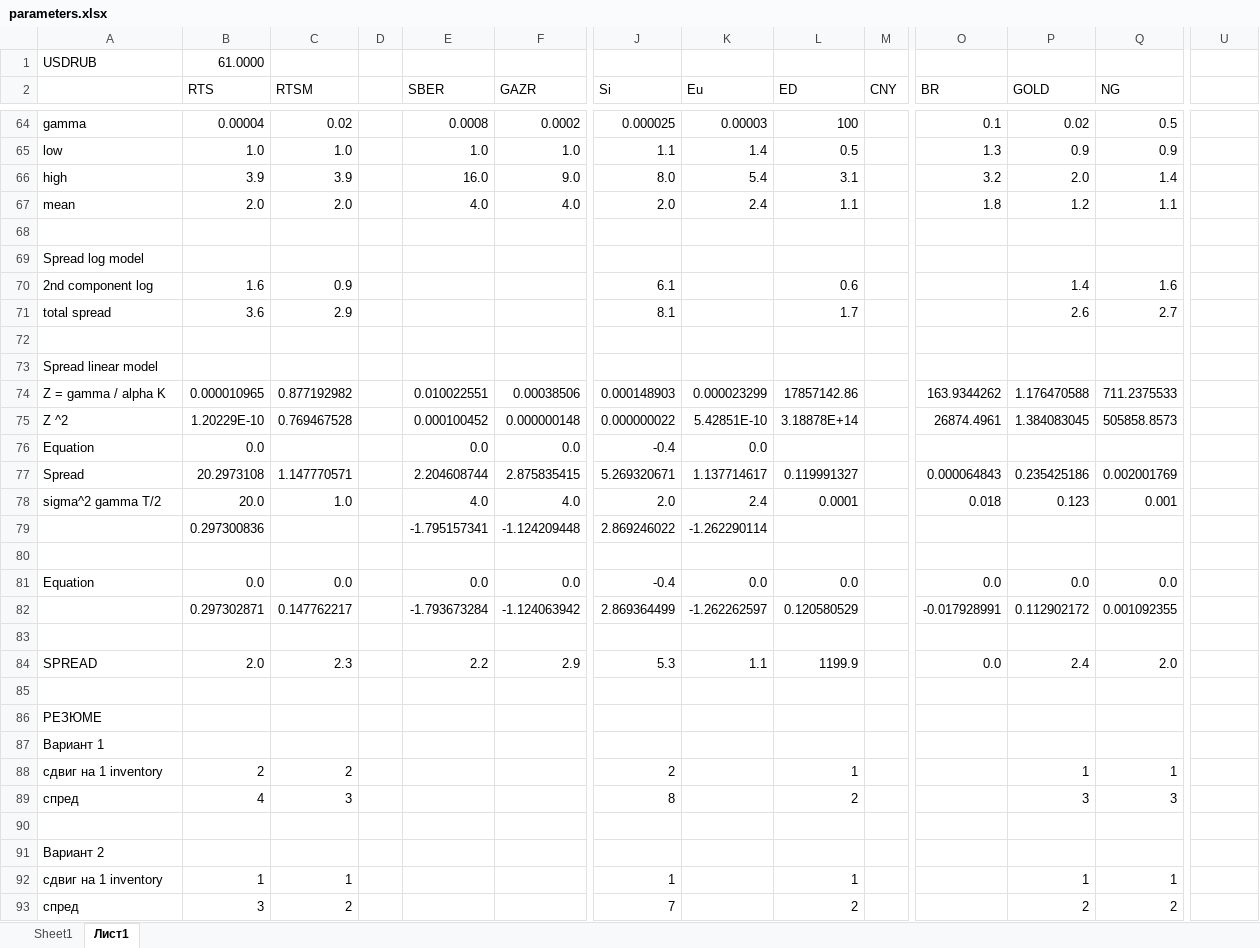
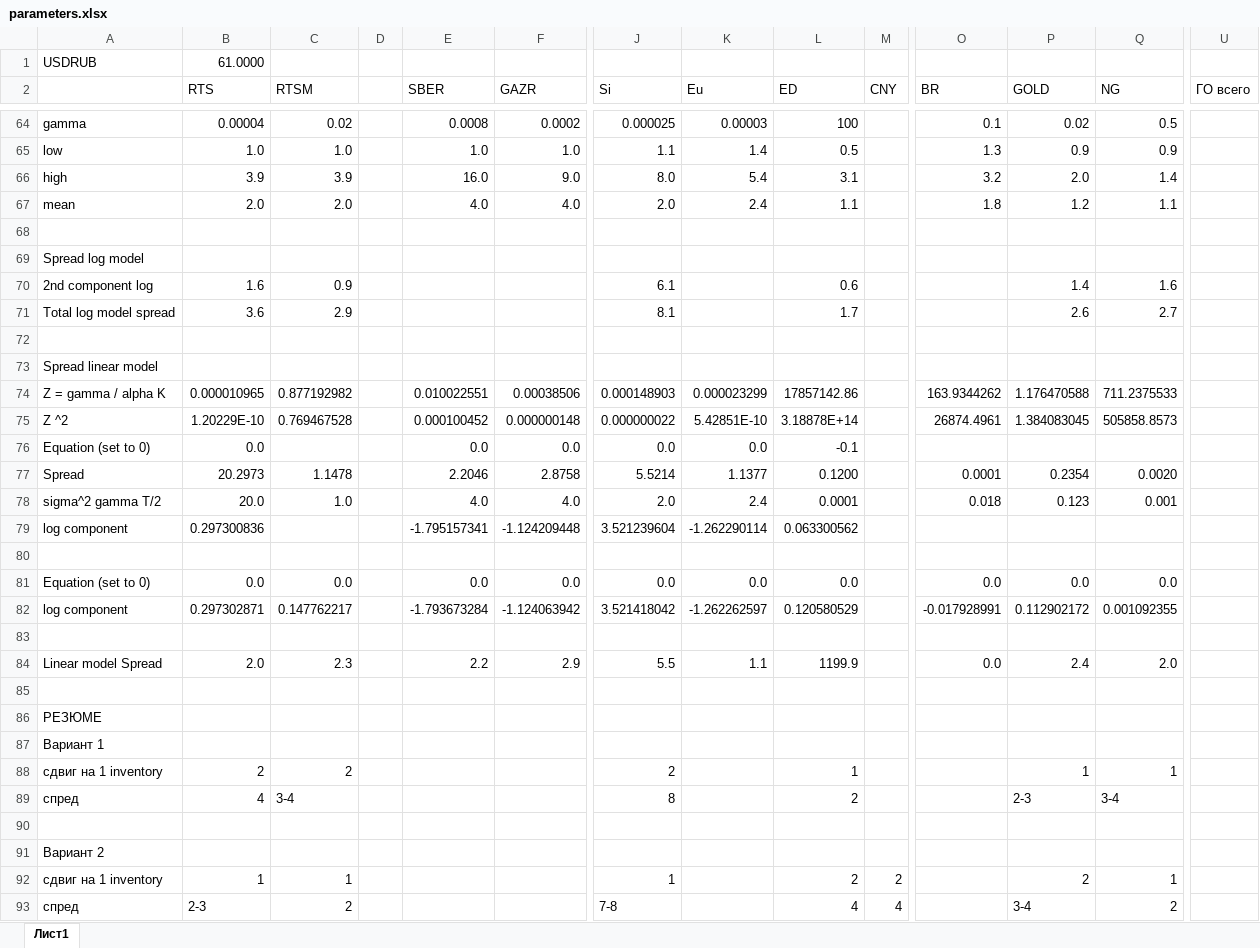
Before and after one commit to rasharp/mm_moex, an Excel workbook: parameters.xlsx, sheet Лист1, drawn as a sheet; only a part is shown, gaps mark what is left out; values as stored, in another font and other column widths than the file's, no cell formats; removed rows and columns are numbered as before the commit, all else as after; rows hold the shown columns only; the diff covers the shown part only; the diff names each change by its address in the sheet, - before the commit and + after, or states it on an @@ line.

```diff
--- a/parameters.xlsx (sheet Лист1)
+++ b/parameters.xlsx (sheet Лист1)
-sheet tab: Sheet1
-U2: (empty)
+U2: ГО всего
-A71: total spread
+A71: Total log model spread
-A76: Equation
+A76: Equation (set to 0)
-J76 (Si): -0.4
+J76 (Si): 0.0
-L76 (ED): (empty)
+L76 (ED): -0.1
-row 77: Spread | 20.2973108 | 1.147770571 |  | 2.204608744 | 2.875835415 | 5.269320671 | 1.137714617 | 0.119991327 |  | 0.000064843 | 0.235425186 | 0.002001769
+row 77: Spread | 20.2973 | 1.1478 |  | 2.2046 | 2.8758 | 5.5214 | 1.1377 | 0.1200 |  | 0.0001 | 0.2354 | 0.0020
-A79: (empty)
+A79: log component
-J79 (Si): 2.869246022
+J79 (Si): 3.521239604
-L79 (ED): (empty)
+L79 (ED): 0.063300562
-A81: Equation
+A81: Equation (set to 0)
-J81 (Si): -0.4
+J81 (Si): 0.0
-A82: (empty)
+A82: log component
-J82 (Si): 2.869364499
+J82 (Si): 3.521418042
-A84: SPREAD
+A84: Linear model Spread
-J84 (Si): 5.3
+J84 (Si): 5.5
-C89 (RTSM): 3
+C89 (RTSM): 3-4
-P89 (GOLD): 3
+P89 (GOLD): 2-3
-Q89 (NG): 3
+Q89 (NG): 3-4
-L92 (ED): 1
+L92 (ED): 2
-M92 (CNY): (empty)
+M92 (CNY): 2
-P92 (GOLD): 1
+P92 (GOLD): 2
-B93 (RTS): 3
+B93 (RTS): 2-3
-J93 (Si): 7
+J93 (Si): 7-8
-L93 (ED): 2
+L93 (ED): 4
-M93 (CNY): (empty)
+M93 (CNY): 4
-P93 (GOLD): 2
+P93 (GOLD): 3-4
```
Also changed, not shown: 15 edited cells elsewhere in this sheet, cell formats, 4 other files.
